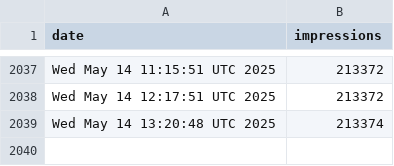
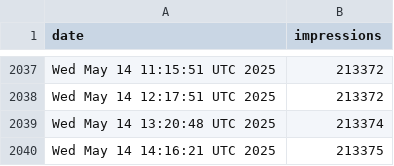
Before and after one commit to jpadams/llm-tweet-stats, a CSV file: data.csv, drawn as a sheet; only a part is shown, gaps mark what is left out.

```diff
--- a/data.csv
+++ b/data.csv
@@ -2039 +2039,2 @@ Wed May 14 12:17:51 UTC 2025,213372
 Wed May 14 13:20:48 UTC 2025,213374
+Wed May 14 14:16:21 UTC 2025,213375
```
Also changed, not shown: 1 other file.
